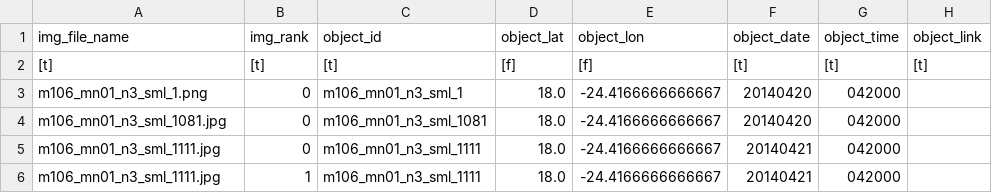
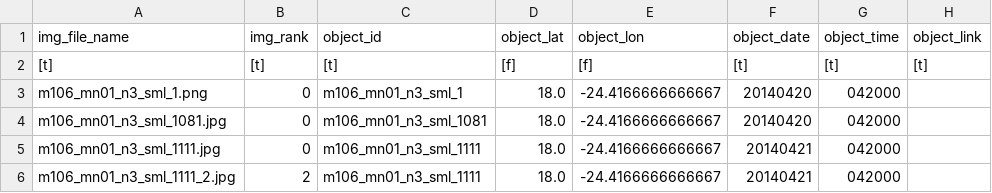
Before and after one commit to ecotaxa/ecotaxa_back, a TSV file: QA/py/data/ref_exports/bak_no_image/m106_mn01_n3_sml/ecotaxa_m106_mn01_n3_sml.tsv, drawn as a sheet; only a part is shown; the diff names each change by its address in the sheet, - before the commit and + after, or states it on an @@ line.

```diff
--- a/QA/py/data/ref_exports/bak_no_image/m106_mn01_n3_sml/ecotaxa_m106_mn01_n3_sml.tsv
+++ b/QA/py/data/ref_exports/bak_no_image/m106_mn01_n3_sml/ecotaxa_m106_mn01_n3_sml.tsv
-A6 (img_file_name): m106_mn01_n3_sml_1111.jpg
+A6 (img_file_name): m106_mn01_n3_sml_1111_2.jpg
-B6 (img_rank): 1
+B6 (img_rank): 2
```
Also changed, not shown: QA/py/data/import_test_plus/m106_mn01_n3_sml/ecotaxa_m106_mn01_n3_sml.tsv, QA/py/data/ref_exports/bak_all_images/m106_mn01_n3_sml/ecotaxa_m106_mn01_n3_sml.tsv, 7 other files.
